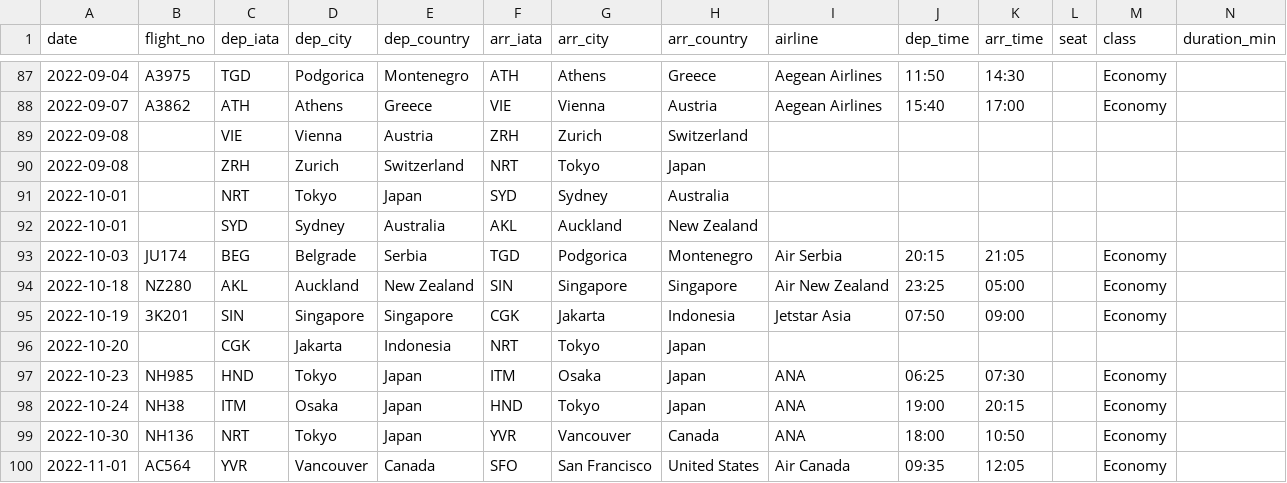
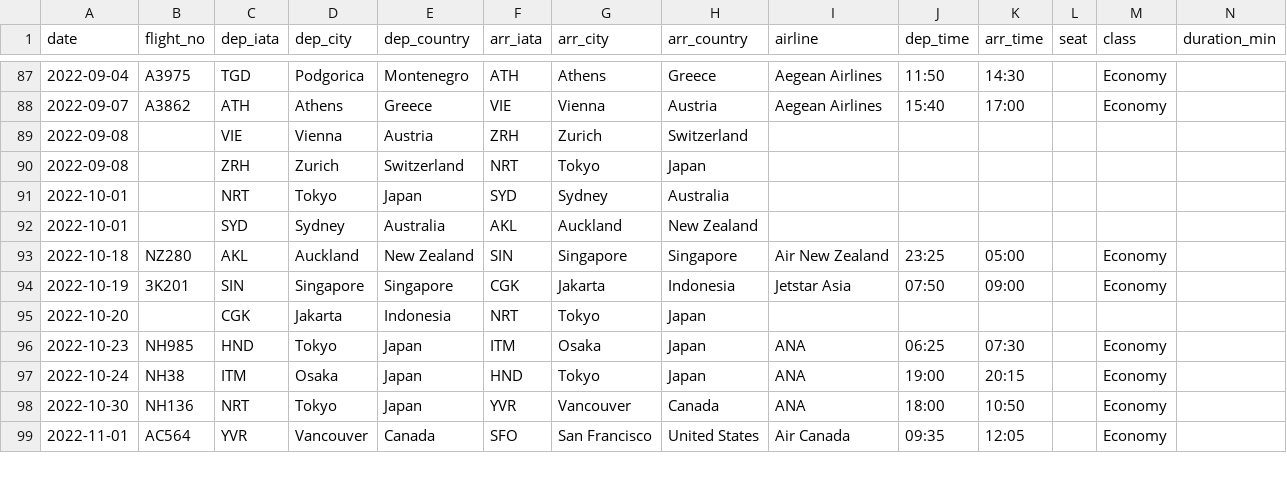
Before and after one commit to kyo24111/kyo24111.github.io, a CSV file: 040_personal/044_travel/0441_flight_record/flights.csv, drawn as a sheet; only a part is shown, gaps mark what is left out; rows hold the shown columns only; the diff names each change by its address in the sheet, - before the commit and + after, or states it on an @@ line.

```diff
--- a/040_personal/044_travel/0441_flight_record/flights.csv
+++ b/040_personal/044_travel/0441_flight_record/flights.csv
-row 93: 2022-10-03 | JU174 | BEG | Belgrade | Serbia | TGD | Podgorica | Montenegro | Air Serbia | 20:15 | 21:05 |  | Economy
```
